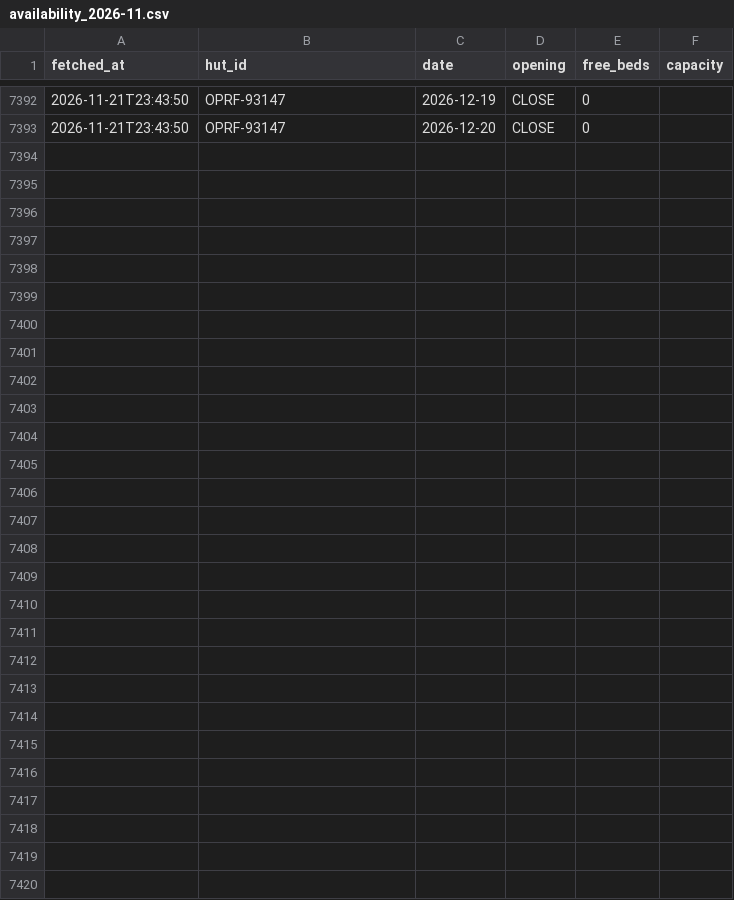
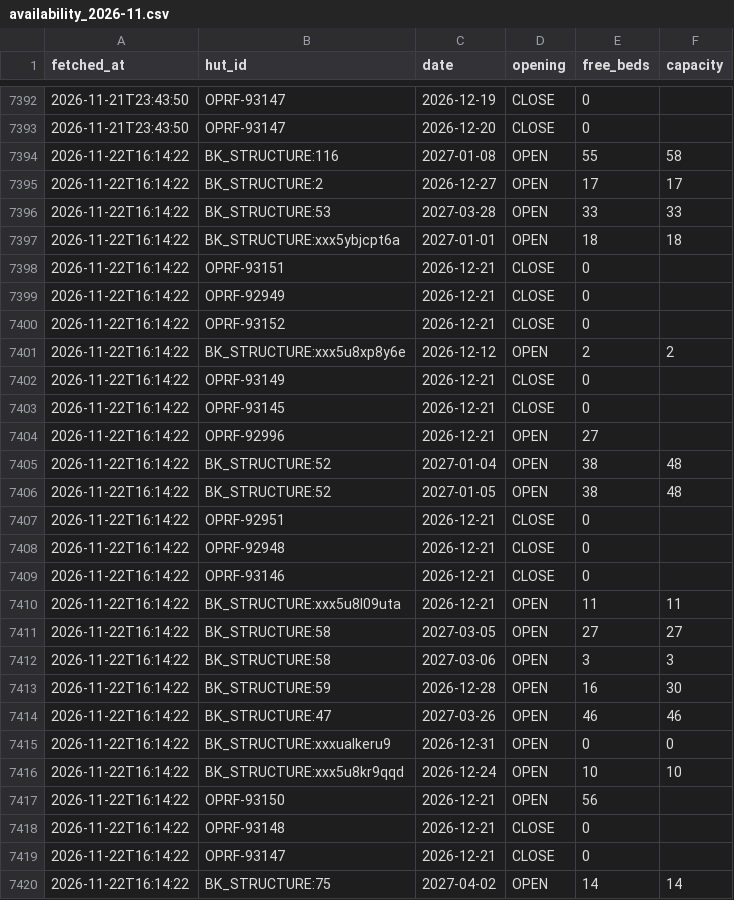
Before and after one commit to jor-di/ffcam-huts, a CSV file: availability_2026-11.csv, drawn as a sheet; only a part is shown, gaps mark what is left out; the diff names each change by its address in the sheet, - before the commit and + after, or states it on an @@ line.

```diff
--- a/availability_2026-11.csv
+++ b/availability_2026-11.csv
+row 7394: 2026-11-22T16:14:22 | BK_STRUCTURE:116 | 2027-01-08 | OPEN | 55 | 58
+row 7395: 2026-11-22T16:14:22 | BK_STRUCTURE:2 | 2026-12-27 | OPEN | 17 | 17
+row 7396: 2026-11-22T16:14:22 | BK_STRUCTURE:53 | 2027-03-28 | OPEN | 33 | 33
+row 7397: 2026-11-22T16:14:22 | BK_STRUCTURE:xxx5ybjcpt6a | 2027-01-01 | OPEN | 18 | 18
+row 7398: 2026-11-22T16:14:22 | OPRF-93151 | 2026-12-21 | CLOSE | 0
+row 7399: 2026-11-22T16:14:22 | OPRF-92949 | 2026-12-21 | CLOSE | 0
+row 7400: 2026-11-22T16:14:22 | OPRF-93152 | 2026-12-21 | CLOSE | 0
+row 7401: 2026-11-22T16:14:22 | BK_STRUCTURE:xxx5u8xp8y6e | 2026-12-12 | OPEN | 2 | 2
+row 7402: 2026-11-22T16:14:22 | OPRF-93149 | 2026-12-21 | CLOSE | 0
+row 7403: 2026-11-22T16:14:22 | OPRF-93145 | 2026-12-21 | CLOSE | 0
+row 7404: 2026-11-22T16:14:22 | OPRF-92996 | 2026-12-21 | OPEN | 27
+row 7405: 2026-11-22T16:14:22 | BK_STRUCTURE:52 | 2027-01-04 | OPEN | 38 | 48
+row 7406: 2026-11-22T16:14:22 | BK_STRUCTURE:52 | 2027-01-05 | OPEN | 38 | 48
+row 7407: 2026-11-22T16:14:22 | OPRF-92951 | 2026-12-21 | CLOSE | 0
+row 7408: 2026-11-22T16:14:22 | OPRF-92948 | 2026-12-21 | CLOSE | 0
+row 7409: 2026-11-22T16:14:22 | OPRF-93146 | 2026-12-21 | CLOSE | 0
+row 7410: 2026-11-22T16:14:22 | BK_STRUCTURE:xxx5u8l09uta | 2026-12-21 | OPEN | 11 | 11
+row 7411: 2026-11-22T16:14:22 | BK_STRUCTURE:58 | 2027-03-05 | OPEN | 27 | 27
+row 7412: 2026-11-22T16:14:22 | BK_STRUCTURE:58 | 2027-03-06 | OPEN | 3 | 3
+row 7413: 2026-11-22T16:14:22 | BK_STRUCTURE:59 | 2026-12-28 | OPEN | 16 | 30
+row 7414: 2026-11-22T16:14:22 | BK_STRUCTURE:47 | 2027-03-26 | OPEN | 46 | 46
+row 7415: 2026-11-22T16:14:22 | BK_STRUCTURE:xxxualkeru9 | 2026-12-31 | OPEN | 0 | 0
+row 7416: 2026-11-22T16:14:22 | BK_STRUCTURE:xxx5u8kr9qqd | 2026-12-24 | OPEN | 10 | 10
+row 7417: 2026-11-22T16:14:22 | OPRF-93150 | 2026-12-21 | OPEN | 56
+row 7418: 2026-11-22T16:14:22 | OPRF-93148 | 2026-12-21 | CLOSE | 0
+row 7419: 2026-11-22T16:14:22 | OPRF-93147 | 2026-12-21 | CLOSE | 0
+row 7420: 2026-11-22T16:14:22 | BK_STRUCTURE:75 | 2027-04-02 | OPEN | 14 | 14
```
Also changed, not shown: 1 other file.
